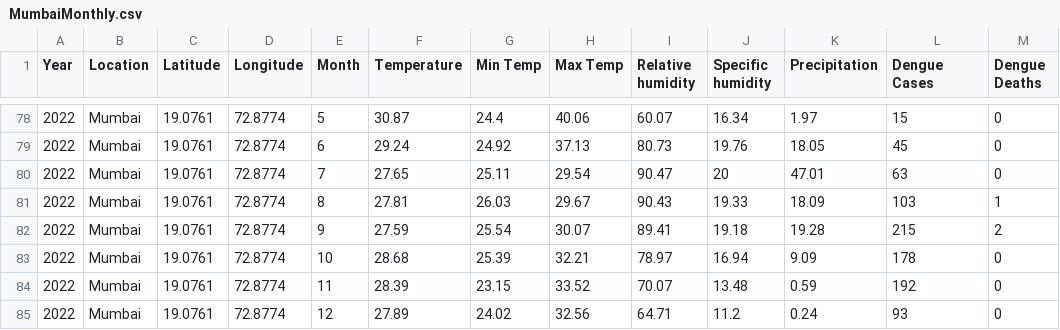
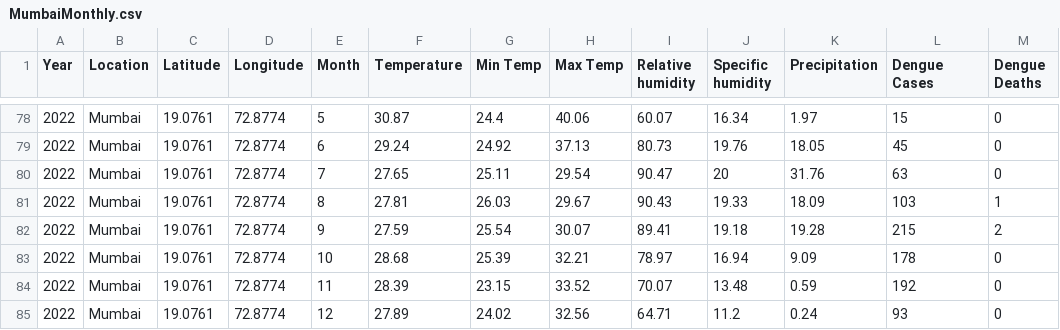
Before and after one commit to ipd2022/Analysis-and-Prediction-of-Dengue-Disease, a CSV file: MumbaiMonthly.csv, drawn as a sheet; only a part is shown, gaps mark what is left out.

Commit message:
Update MumbaiMonthly.csv

```diff
--- a/MumbaiMonthly.csv
+++ b/MumbaiMonthly.csv
@@ -79,3 +79,3 @@ Year,Location,Latitude,Longitude,Month,Temperature,Min Temp,Max Temp,Relative hu
 2022,Mumbai,19.0761,72.8774,6,29.24,24.92,37.13,80.73,19.76,18.05,45,0
-2022,Mumbai,19.0761,72.8774,7,27.65,25.11,29.54,90.47,20,47.01,63,0
+2022,Mumbai,19.0761,72.8774,7,27.65,25.11,29.54,90.47,20,31.76,63,0
 2022,Mumbai,19.0761,72.8774,8,27.81,26.03,29.67,90.43,19.33,18.09,103,1
```
